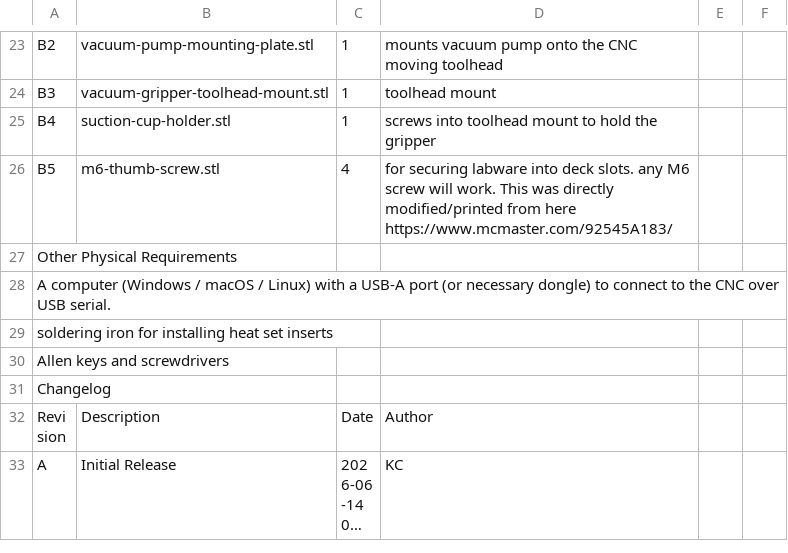
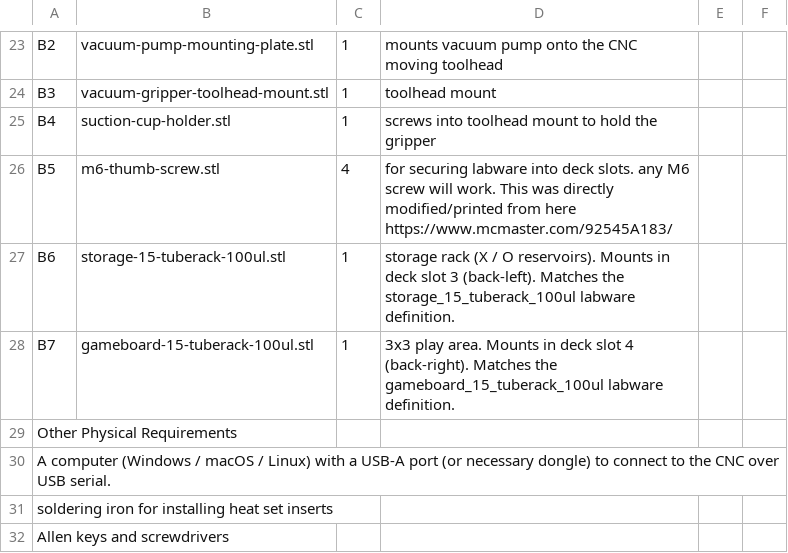
Before and after one commit to AccelerationConsortium/cnc-4-science, a CSV file: examples/vacuum_pick_and_place/pick_and_place_CNC_demo_bom.csv, drawn as a sheet; only a part is shown, gaps mark what is left out; the shorter side is filled out with more unchanged rows; long unchanged cells end in …; the diff names each change by its address in the sheet, - before the commit and + after, or states it on an @@ line.

Commit message:
pick_and_place: add storage + gameboard CAD; align names with labware JSON
Added storage-15-tuberack-100ul.{step,stl} and gameboard-15-tuberack-100ul.{step,stl} under examples/vacuum_pick_and_place/cad/. Filenames now mirror the matching Opentrons loadName so JSON <-> CAD pairing is unambiguous (also fixed an existing tic-tac-toe-board.stl vs tic-tac-toe-game-board.step inconsistency). BOM (B6/B7), ASSEMBLY_INSTRUCTIONS Stage 2 wording, and README deck-layout table updated; slots corrected to storage=3 / gameboard=4 to match tools/cnc_config.yaml (README was the stale doc).

```diff
--- a/examples/vacuum_pick_and_place/pick_and_place_CNC_demo_bom.csv
+++ b/examples/vacuum_pick_and_place/pick_and_place_CNC_demo_bom.csv
+row 27: B6 | storage-15-tuberack-100ul.stl | 1 | storage rack (X / O reservoirs). Mounts in deck slot 3 (back-left). Matches the storage_15_tuberack_100ul labware definition.
+row 28: B7 | gameboard-15-tuberack-100ul.stl | 1 | 3x3 play area. Mounts in deck slot 4 (back-right). Matches the gameboard_15_tuberack_100ul labware definition.
```
Also changed, not shown: 7 other files.
